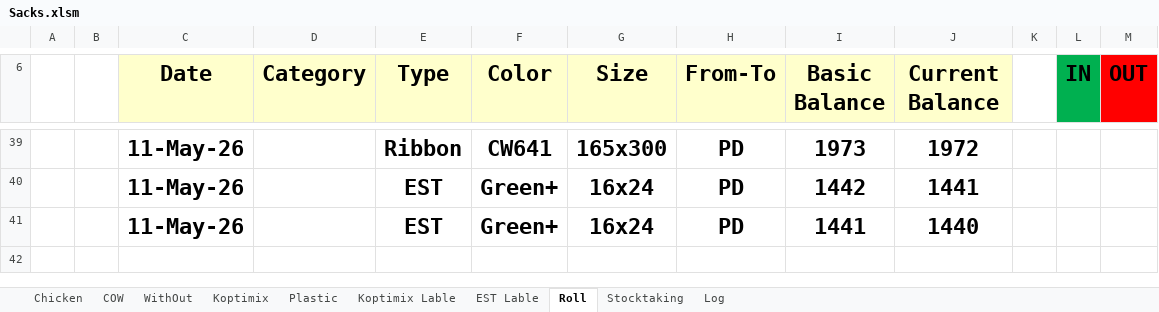
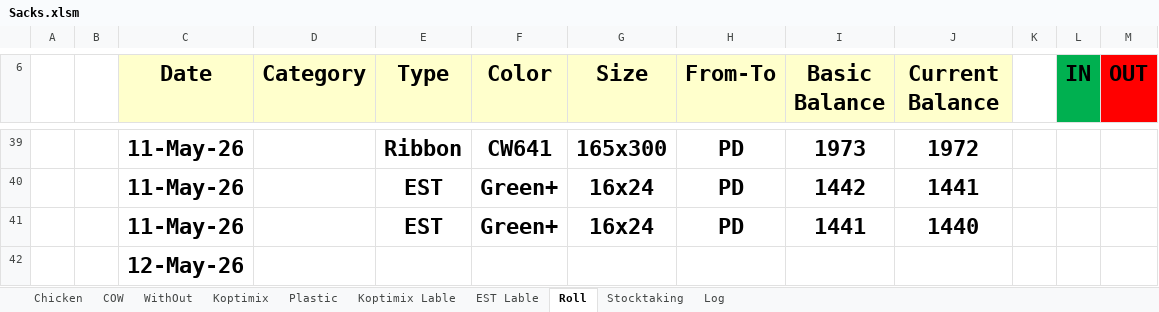
Before and after one commit to Hamzakafeh/est-ims, an Excel workbook: 2026/05-May/Sacks.xlsm, sheet Roll, drawn as a sheet; only a part is shown, gaps mark what is left out; values as stored, in another font and other column widths than the file's, no borders; conditional formats not drawn; the diff names each change by its address in the sheet, - before the commit and + after, or states it on an @@ line.

Commit message:
update

```diff
--- a/2026/05-May/Sacks.xlsm (sheet Roll)
+++ b/2026/05-May/Sacks.xlsm (sheet Roll)
+row 42:  |  | 12-May-26
```
